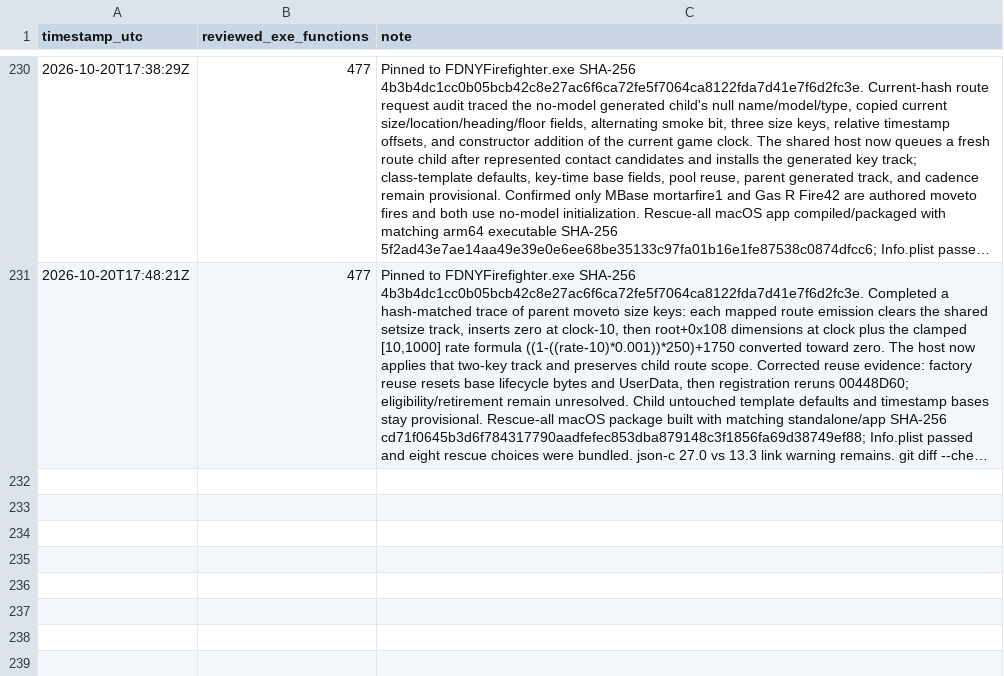
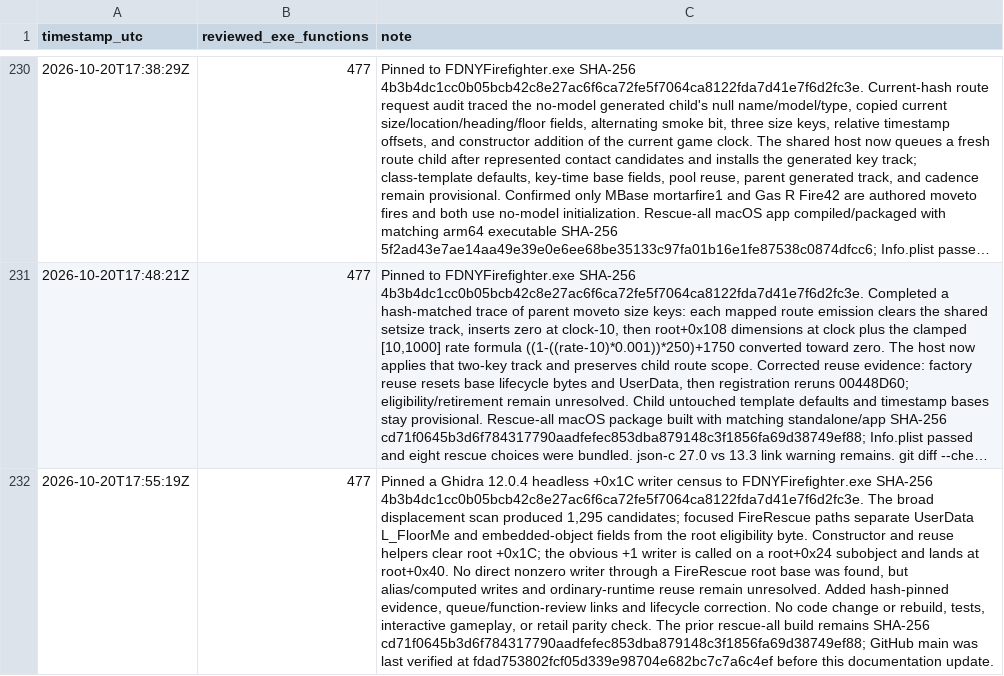
Before and after one commit to JacobPilawa/fdny-maps, a CSV file: decomp_revised/tracker/progress_history.csv, drawn as a sheet; only a part is shown, gaps mark what is left out; long unchanged cells end in …; the diff names each change by its address in the sheet, - before the commit and + after, or states it on an @@ line.

Commit message:
Audit FireRescue reuse eligibility

```diff
--- a/decomp_revised/tracker/progress_history.csv
+++ b/decomp_revised/tracker/progress_history.csv
+row 232: 2026-10-20T17:55:19Z | 477 | Pinned a Ghidra 12.0.4 headless +0x1C writer census to FDNYFirefighter.exe SHA-256 4b3b4dc1cc0b05bcb42c8e27ac6f6ca72fe5f7064ca8122fda7d41e7f6d2fc3e. The broad displacement scan produced 1,295 candidates; focused FireRescue paths separate UserData L_FloorMe and embedded-object fields from the root eligibility byte. Constructor and reuse helpers clear root +0x1C; the obvious +1 writer is called on a root+0x24 subobject and lands at root+0x40. No direct nonzero writer through a FireRescue root base was found, but alias/computed writes and ordinary-runtime reuse remain unresolved. Added hash-pinned evidence, queue/function-review links and lifecycle correction. No code change or rebuild, tests, interactive gameplay, or retail parity check. The prior rescue-all build remains SHA-256 cd71f0645b3d6f784317790aadfefec853dba879148c3f1856fa69d38749ef88; GitHub main was last verified at fdad753802fcf05d339e98704e682bc7c7a6c4ef before this documentation update.
```
Also changed, not shown: decomp_revised/tracker/function_reviews.csv, 4 other files.
